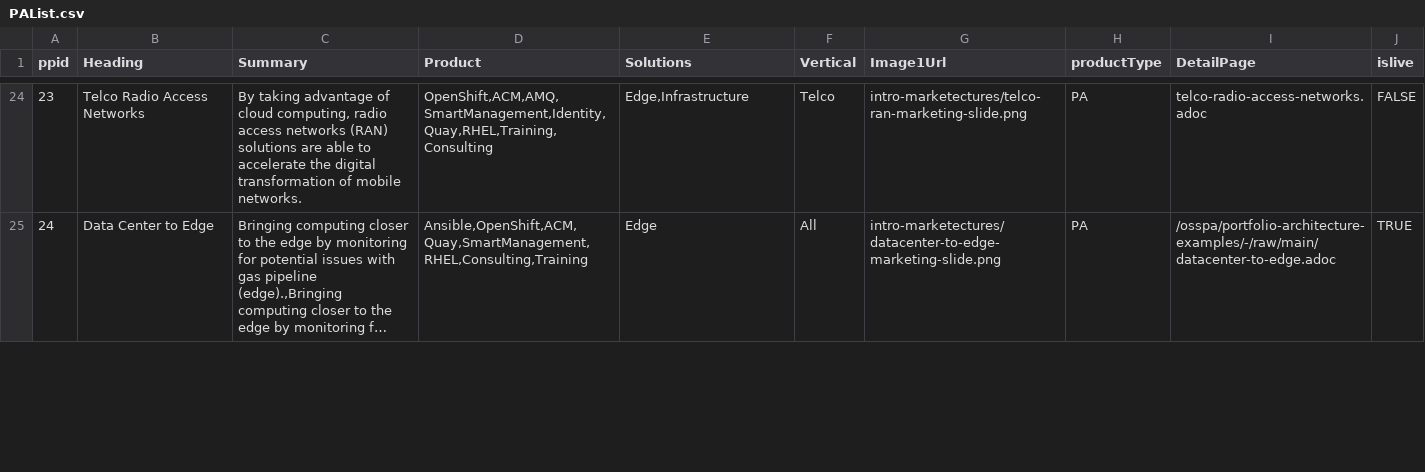
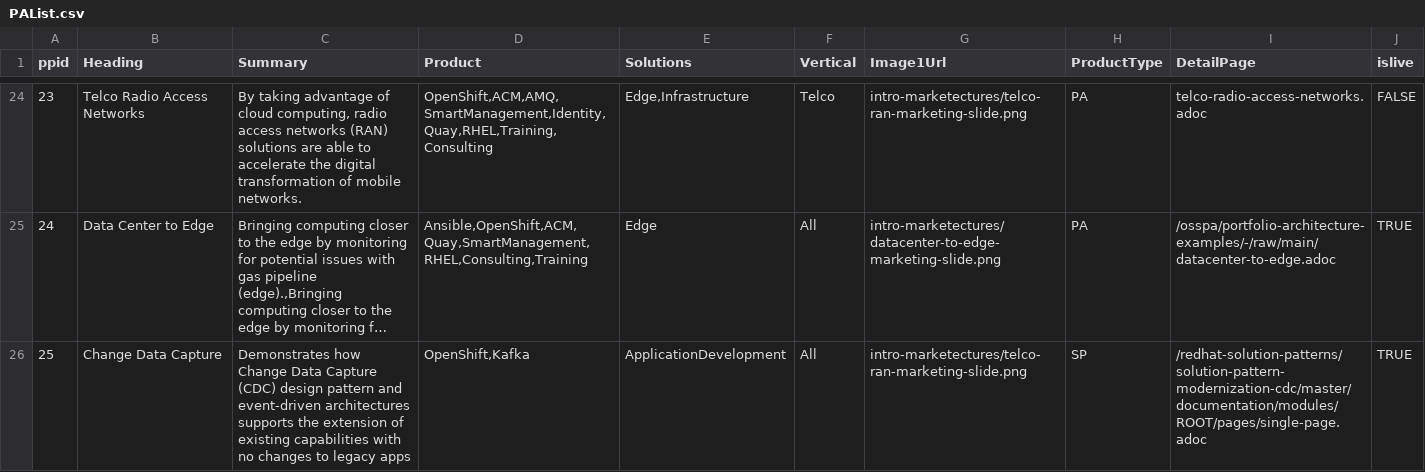
Before and after one commit to JackySu/SWENG-osspa-site, a CSV file: src/app/ArchitectureList/PAList.csv, drawn as a sheet; only a part is shown, gaps mark what is left out; long unchanged cells end in …; the diff covers the shown part only; the diff names each change by its address in the sheet, - before the commit and + after, or states it on an @@ line.

Commit message:
Working PAList

```diff
--- a/src/app/ArchitectureList/PAList.csv
+++ b/src/app/ArchitectureList/PAList.csv
-H1: productType
+H1: ProductType
+row 26: 25 | Change Data Capture | Demonstrates how Change Data Capture (CDC) design pattern and event-driven architectures supports the extension of existing capabilities with no changes to legacy apps | OpenShift,Kafka | ApplicationDevelopment | All | intro-marketectures/telco-ran-marketing-slide.png | SP | /redhat-solution-patterns/solution-pattern-modernization-cdc/master/documentation/modules/ROOT/pages/single-page.adoc | TRUE
```
Also changed, not shown: 4 edited cells elsewhere in this file.
